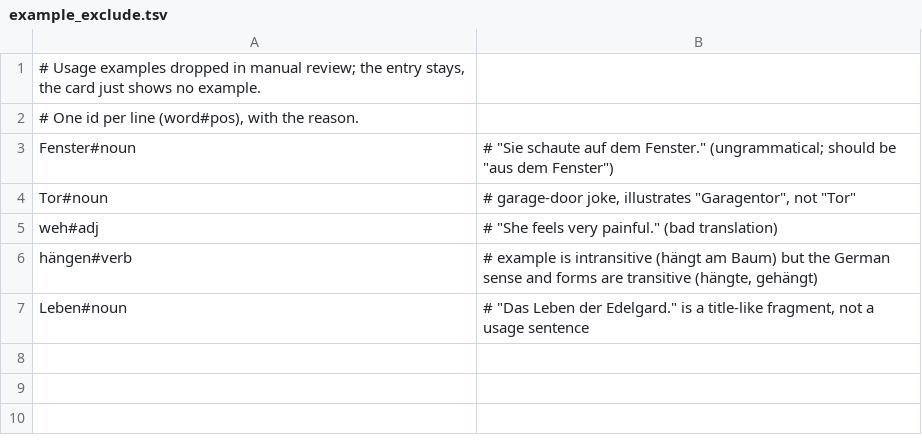
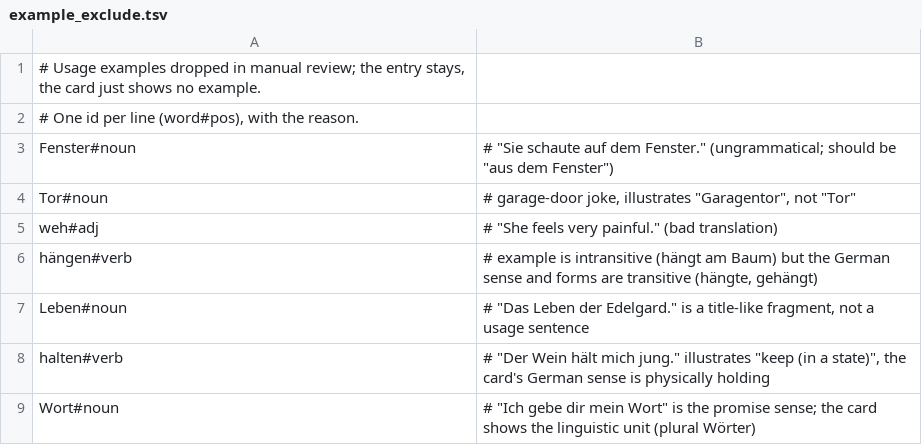
Before and after one commit to markuskreitzer/wortschatz, a TSV file: data-build/example_exclude.tsv, drawn as a sheet.

Commit message:
Drop two off-sense examples found in the Codex recheck (halten, Wort)
halten's example illustrates 'keep (in a state)' and Wort's the promise sense, while the cards
show physical holding and the linguistic unit. Examples: 345/1114 (31.0%).

```diff
--- a/data-build/example_exclude.tsv
+++ b/data-build/example_exclude.tsv
@@ -7 +7,3 @@ hängen#verb	# example is intransitive (hängt am Baum) but the German sense and
 Leben#noun	# "Das Leben der Edelgard." is a title-like fragment, not a usage sentence
+halten#verb	# "Der Wein hält mich jung." illustrates "keep (in a state)", the card's German sense is physically holding
+Wort#noun	# "Ich gebe dir mein Wort" is the promise sense; the card shows the linguistic unit (plural Wörter)
```
Also changed, not shown: 3 other files.
